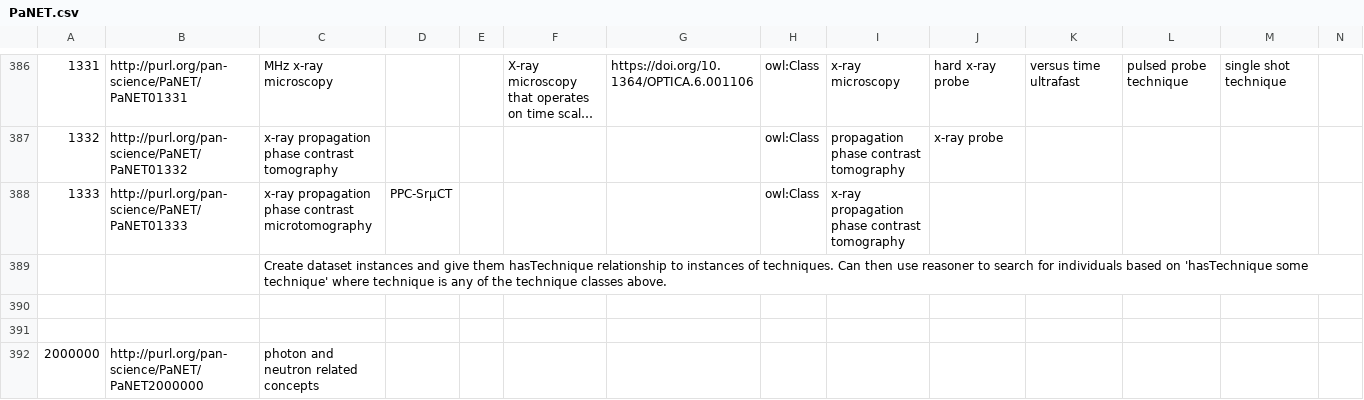
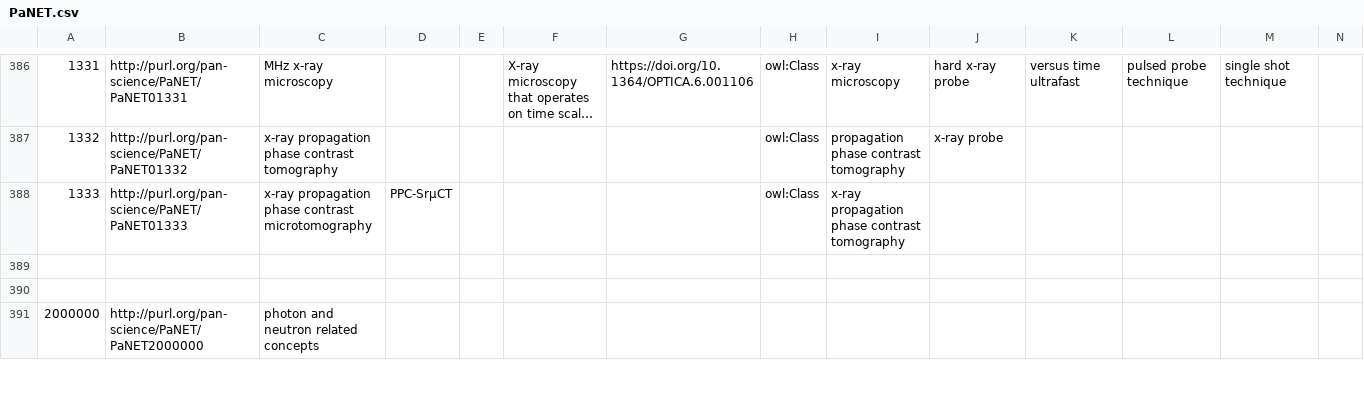
Before and after one commit to ExPaNDS-eu/ExPaNDS-experimental-techniques-ontology, a CSV file: source/PaNET.csv, drawn as a sheet; only a part is shown, gaps mark what is left out; long unchanged cells end in …; rows hold the shown columns only; the diff names each change by its address in the sheet, - before the commit and + after, or states it on an @@ line.

Commit message:
Update PaNET.csv

```diff
--- a/source/PaNET.csv
+++ b/source/PaNET.csv
-row 389:  |  | Create dataset instances and give them hasTechnique relationship to instances of techniques. Can then use reasoner to search for individuals based on 'hasTechnique some technique' where technique is any of the technique classes above.
```
